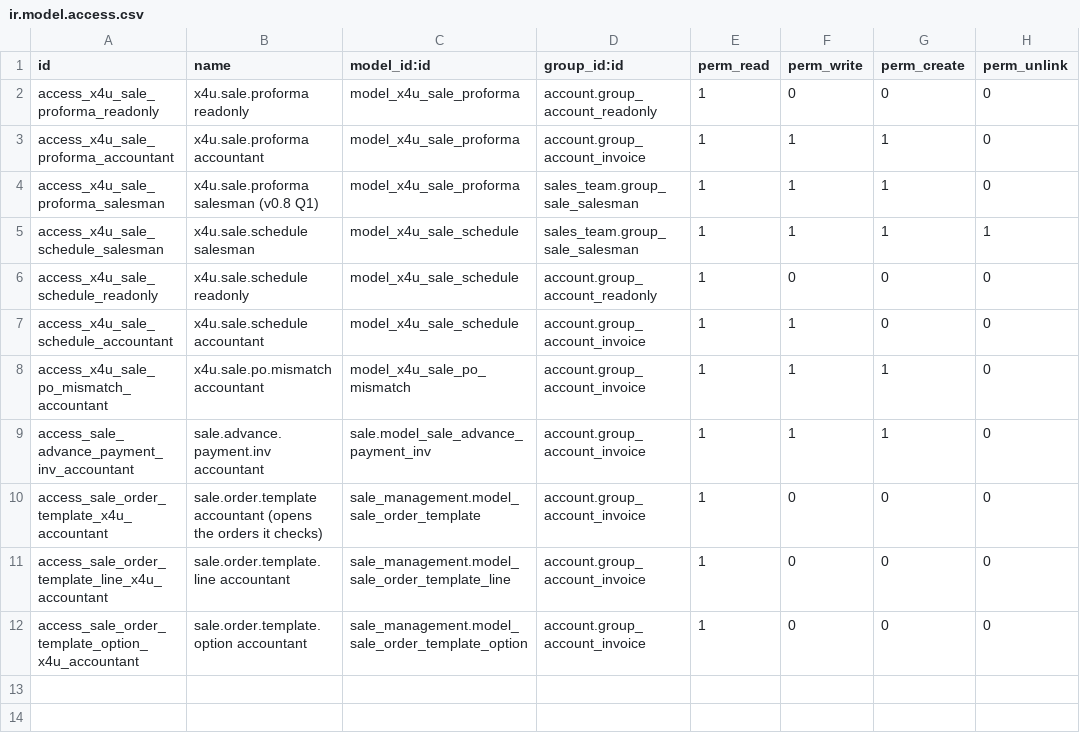
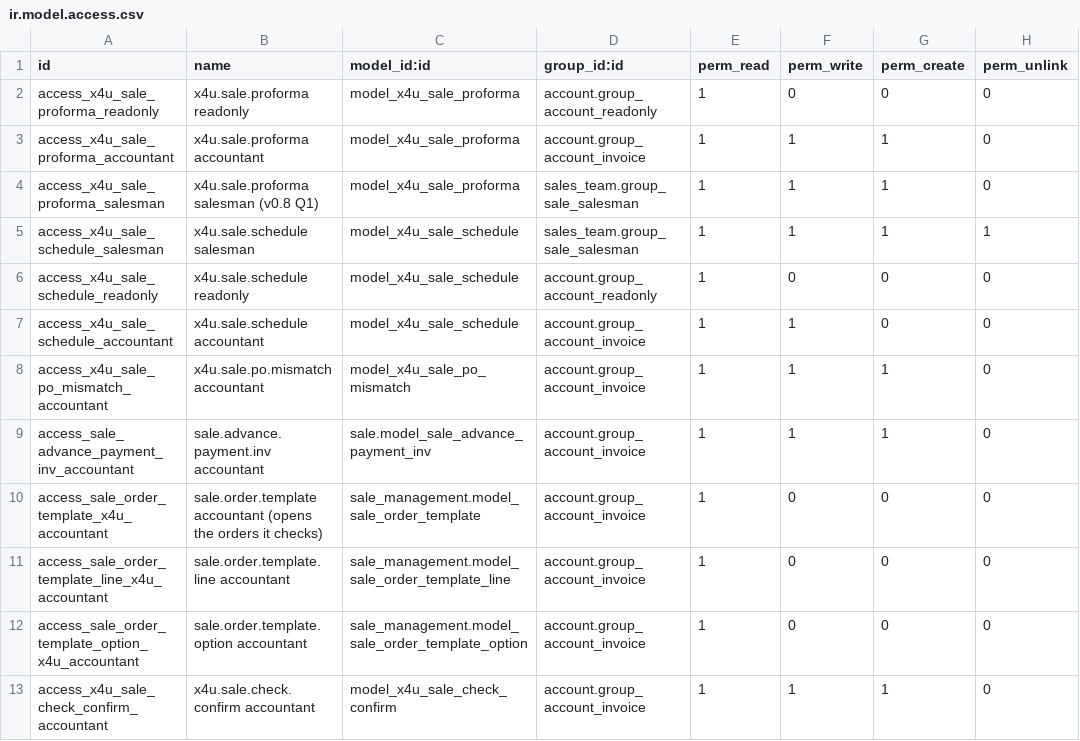
Before and after one commit to mahmoodatef998-glitch/Odoo-setup, a CSV file: custom-addons/x4u_sale/security/ir.model.access.csv, drawn as a sheet.

```diff
--- a/custom-addons/x4u_sale/security/ir.model.access.csv
+++ b/custom-addons/x4u_sale/security/ir.model.access.csv
@@ -12 +12,2 @@ access_sale_order_template_line_x4u_accountant,sale.order.template.line accounta
 access_sale_order_template_option_x4u_accountant,sale.order.template.option accountant,sale_management.model_sale_order_template_option,account.group_account_invoice,1,0,0,0
+access_x4u_sale_check_confirm_accountant,x4u.sale.check.confirm accountant,model_x4u_sale_check_confirm,account.group_account_invoice,1,1,1,0
```
Also changed, not shown: 23 other files.
